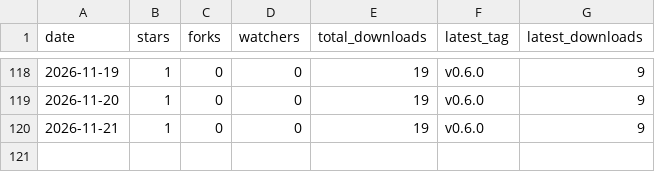
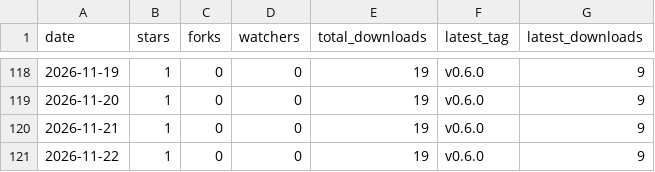
Before and after one commit to ZechariahJ/audiotune, a CSV file: docs/metrics.csv, drawn as a sheet; only a part is shown, gaps mark what is left out; the diff names each change by its address in the sheet, - before the commit and + after, or states it on an @@ line.

```diff
--- a/docs/metrics.csv
+++ b/docs/metrics.csv
+row 121: 2026-11-22 | 1 | 0 | 0 | 19 | v0.6.0 | 9
```
